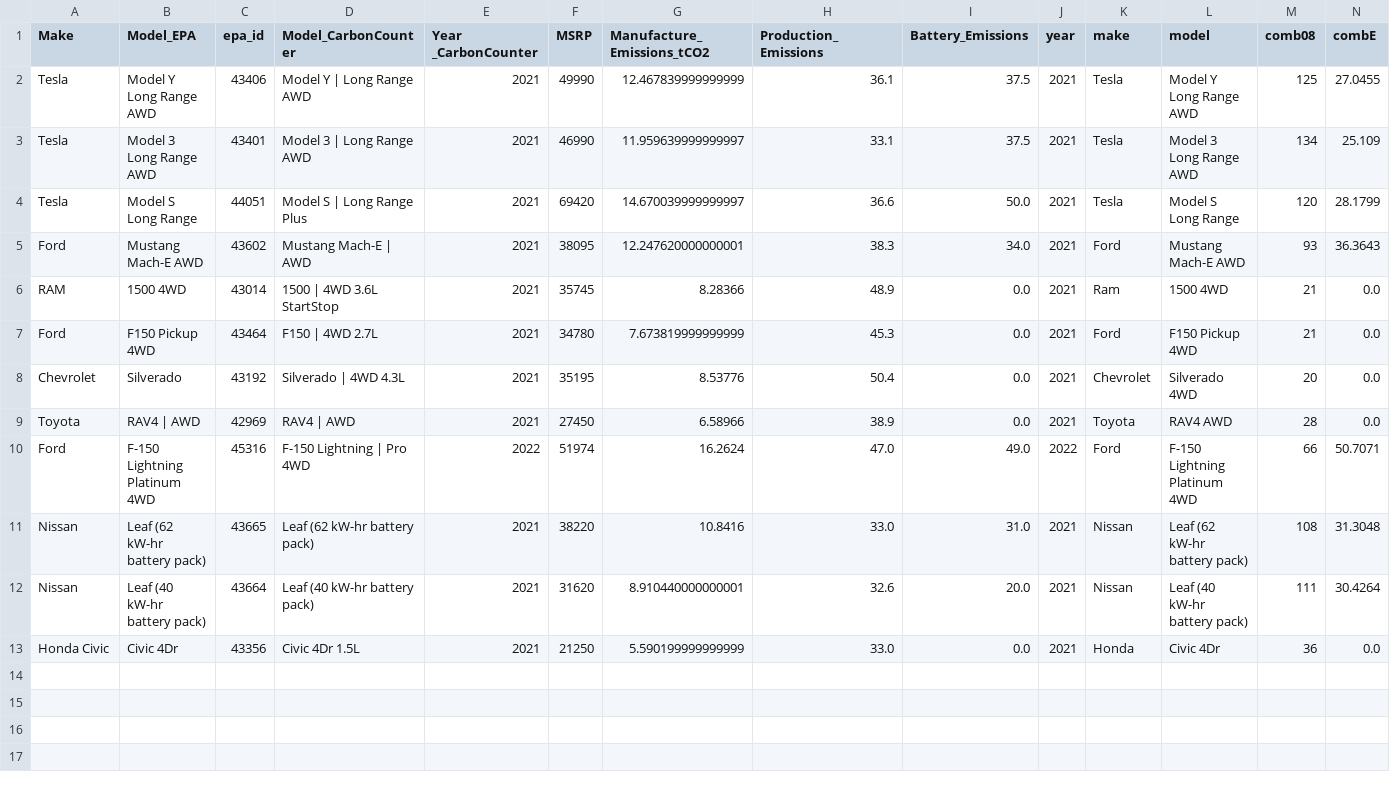
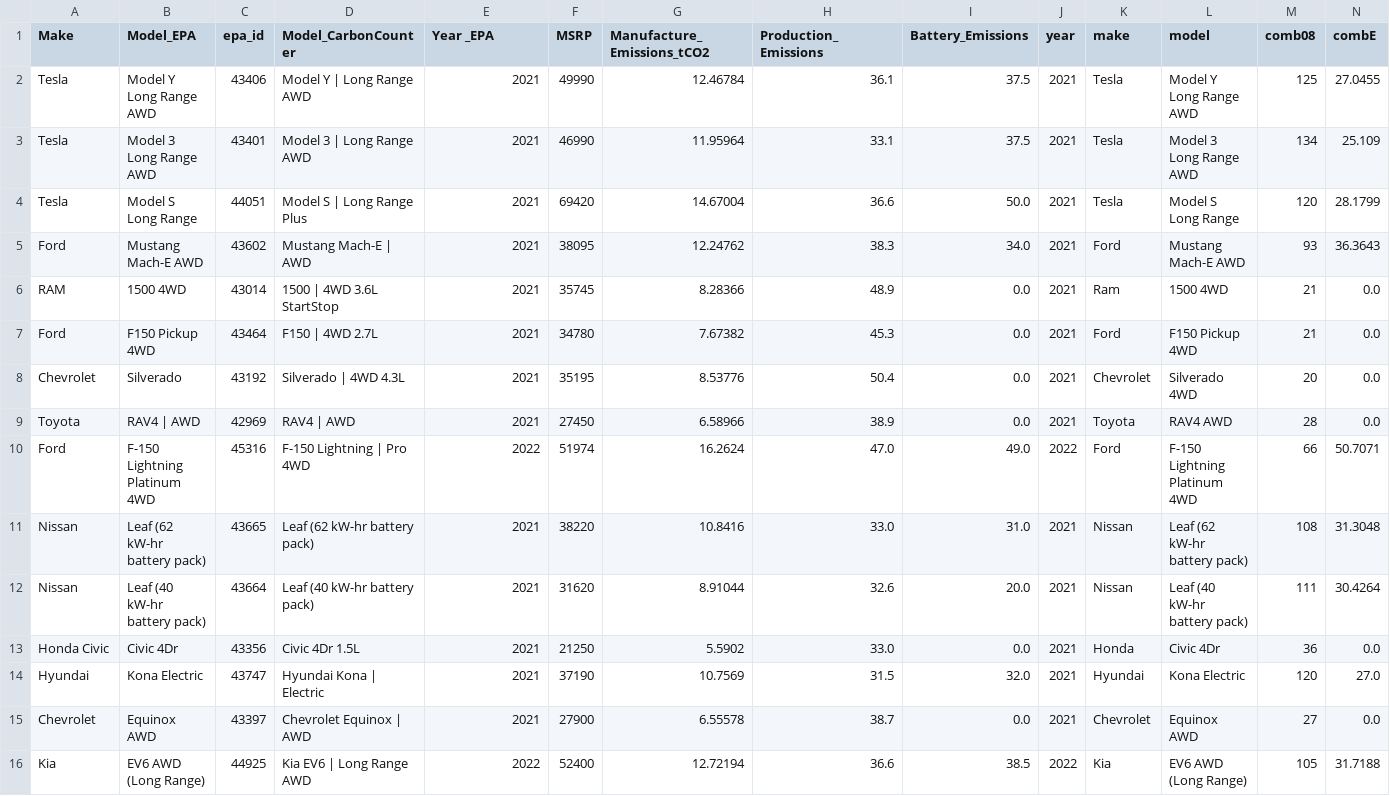
Before and after one commit to awm333/UCE-streamlit-app, a CSV file: data/limited_vehicles.csv, drawn as a sheet; only a part is shown; rows hold the shown columns only; the diff names each change by its address in the sheet, - before the commit and + after, or states it on an @@ line.

Commit message:
Add files via upload

```diff
--- a/data/limited_vehicles.csv
+++ b/data/limited_vehicles.csv
-E1: Year _CarbonCounter
+E1: Year _EPA
-G2 (Manufacture_Emissions_tCO2): 12.467839999999999
+G2 (Manufacture_Emissions_tCO2): 12.46784
-G3 (Manufacture_Emissions_tCO2): 11.959639999999997
+G3 (Manufacture_Emissions_tCO2): 11.95964
-G4 (Manufacture_Emissions_tCO2): 14.670039999999997
+G4 (Manufacture_Emissions_tCO2): 14.67004
-G5 (Manufacture_Emissions_tCO2): 12.247620000000001
+G5 (Manufacture_Emissions_tCO2): 12.24762
-G7 (Manufacture_Emissions_tCO2): 7.673819999999999
+G7 (Manufacture_Emissions_tCO2): 7.67382
-G12 (Manufacture_Emissions_tCO2): 8.910440000000001
+G12 (Manufacture_Emissions_tCO2): 8.91044
-G13 (Manufacture_Emissions_tCO2): 5.590199999999999
+G13 (Manufacture_Emissions_tCO2): 5.5902
+row 14: Hyundai | Kona Electric | 43747 | Hyundai Kona | Electric | 2021 | 37190 | 10.7569 | 31.5 | 32.0 | 2021 | Hyundai | Kona Electric | 120 | 27.0
+row 15: Chevrolet | Equinox AWD | 43397 | Chevrolet Equinox | AWD | 2021 | 27900 | 6.55578 | 38.7 | 0.0 | 2021 | Chevrolet | Equinox AWD | 27 | 0.0
+row 16: Kia | EV6 AWD (Long Range) | 44925 | Kia EV6 | Long Range AWD | 2022 | 52400 | 12.72194 | 36.6 | 38.5 | 2022 | Kia | EV6 AWD (Long Range) | 105 | 31.7188
```
